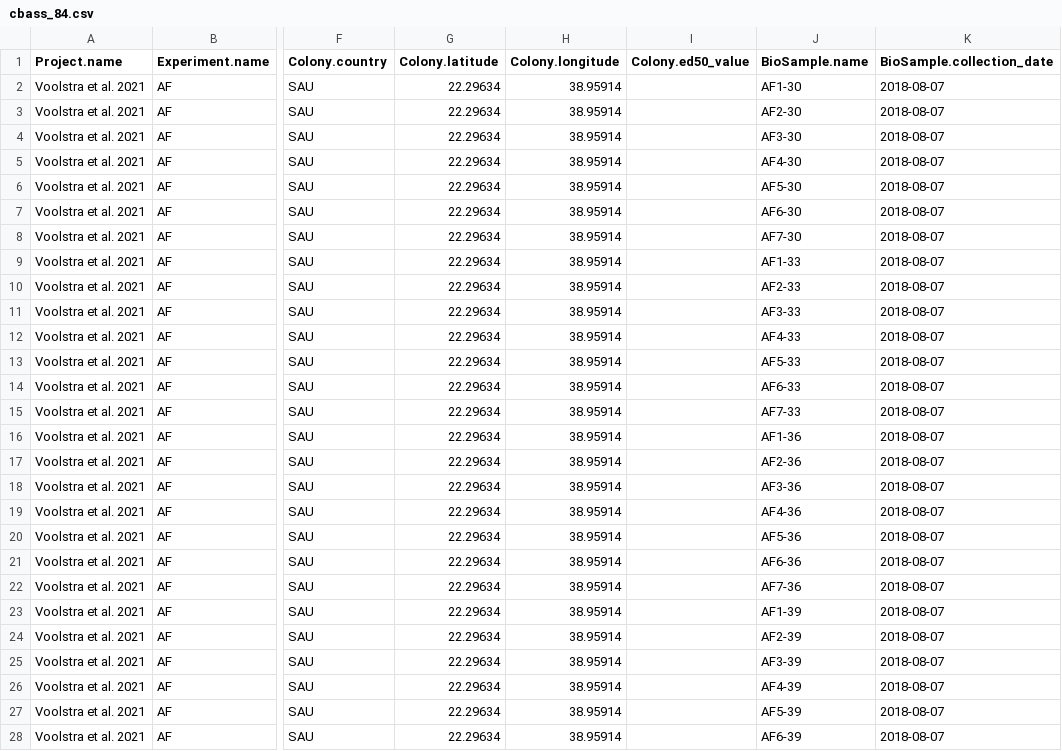
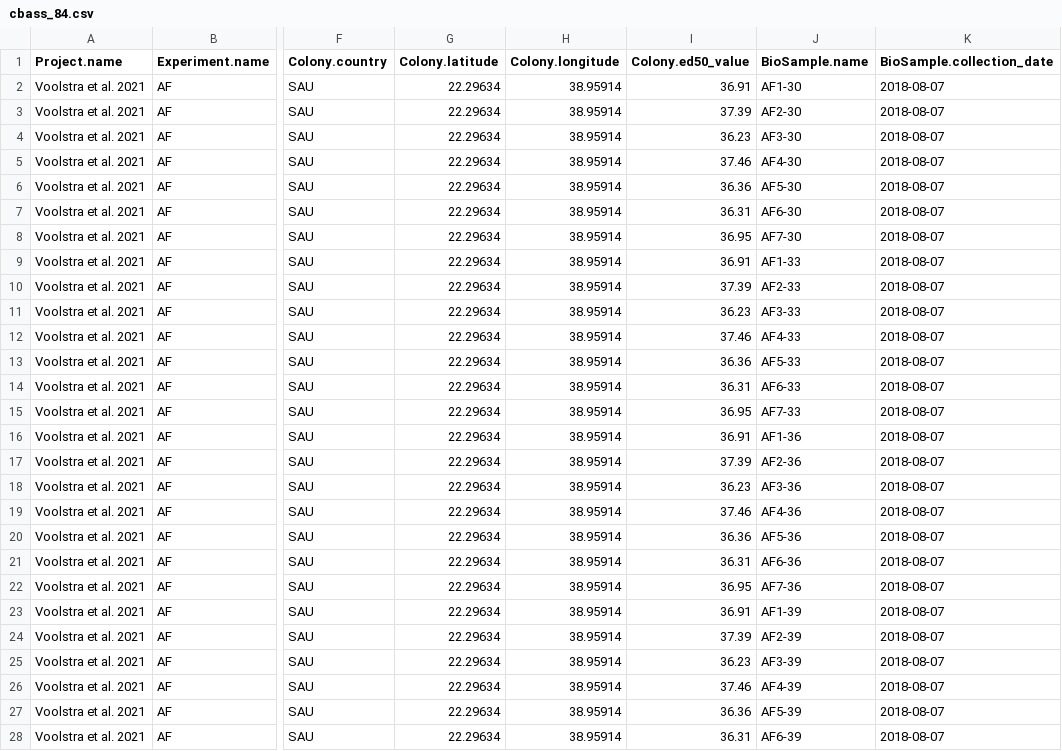
Before and after one commit to greenjune-ship-it/coral-future, a CSV file: django_app/static/datasheets/cbass_84.csv, drawn as a sheet; only a part is shown, gaps mark what is left out; the diff covers the shown part only; the diff names each change by its address in the sheet, - before the commit and + after, or states it on an @@ line.

Commit message:
add ED50 values for cbass_84.csv

```diff
--- a/django_app/static/datasheets/cbass_84.csv
+++ b/django_app/static/datasheets/cbass_84.csv
-I2 (Colony.ed50_value): (empty)
+I2 (Colony.ed50_value): 36.91
-I3 (Colony.ed50_value): (empty)
+I3 (Colony.ed50_value): 37.39
-I4 (Colony.ed50_value): (empty)
+I4 (Colony.ed50_value): 36.23
-I5 (Colony.ed50_value): (empty)
+I5 (Colony.ed50_value): 37.46
-I6 (Colony.ed50_value): (empty)
+I6 (Colony.ed50_value): 36.36
-I7 (Colony.ed50_value): (empty)
+I7 (Colony.ed50_value): 36.31
-I8 (Colony.ed50_value): (empty)
+I8 (Colony.ed50_value): 36.95
-I9 (Colony.ed50_value): (empty)
+I9 (Colony.ed50_value): 36.91
-I10 (Colony.ed50_value): (empty)
+I10 (Colony.ed50_value): 37.39
-I11 (Colony.ed50_value): (empty)
+I11 (Colony.ed50_value): 36.23
-I12 (Colony.ed50_value): (empty)
+I12 (Colony.ed50_value): 37.46
-I13 (Colony.ed50_value): (empty)
+I13 (Colony.ed50_value): 36.36
-I14 (Colony.ed50_value): (empty)
+I14 (Colony.ed50_value): 36.31
-I15 (Colony.ed50_value): (empty)
+I15 (Colony.ed50_value): 36.95
-I16 (Colony.ed50_value): (empty)
+I16 (Colony.ed50_value): 36.91
-I17 (Colony.ed50_value): (empty)
+I17 (Colony.ed50_value): 37.39
-I18 (Colony.ed50_value): (empty)
+I18 (Colony.ed50_value): 36.23
-I19 (Colony.ed50_value): (empty)
+I19 (Colony.ed50_value): 37.46
-I20 (Colony.ed50_value): (empty)
+I20 (Colony.ed50_value): 36.36
-I21 (Colony.ed50_value): (empty)
+I21 (Colony.ed50_value): 36.31
-I22 (Colony.ed50_value): (empty)
+I22 (Colony.ed50_value): 36.95
-I23 (Colony.ed50_value): (empty)
+I23 (Colony.ed50_value): 36.91
-I24 (Colony.ed50_value): (empty)
+I24 (Colony.ed50_value): 37.39
-I25 (Colony.ed50_value): (empty)
+I25 (Colony.ed50_value): 36.23
-I26 (Colony.ed50_value): (empty)
+I26 (Colony.ed50_value): 37.46
-I27 (Colony.ed50_value): (empty)
+I27 (Colony.ed50_value): 36.36
-I28 (Colony.ed50_value): (empty)
+I28 (Colony.ed50_value): 36.31
```
Also changed, not shown: 85 edited cells elsewhere in this file.
